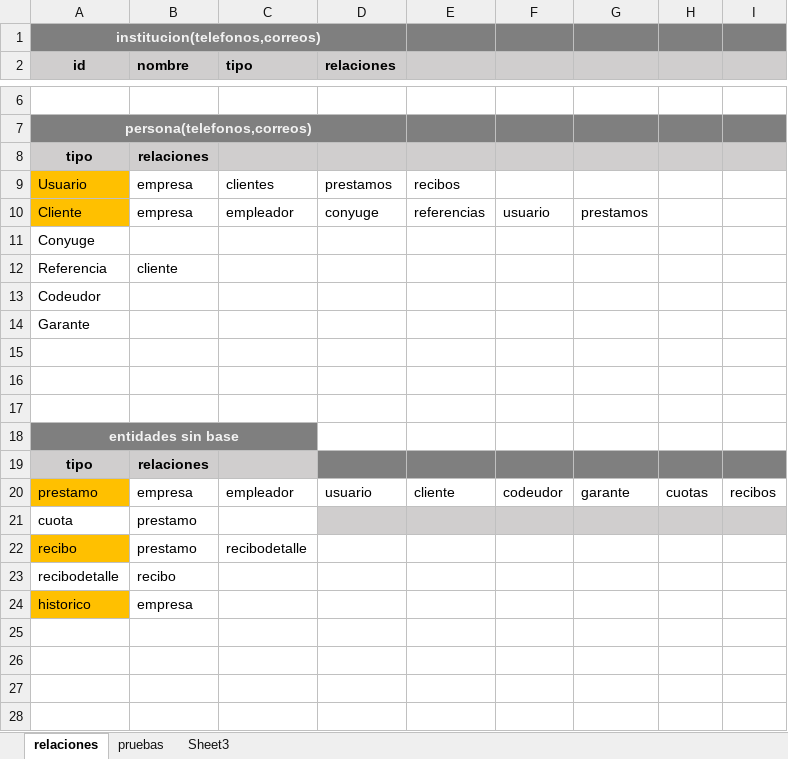
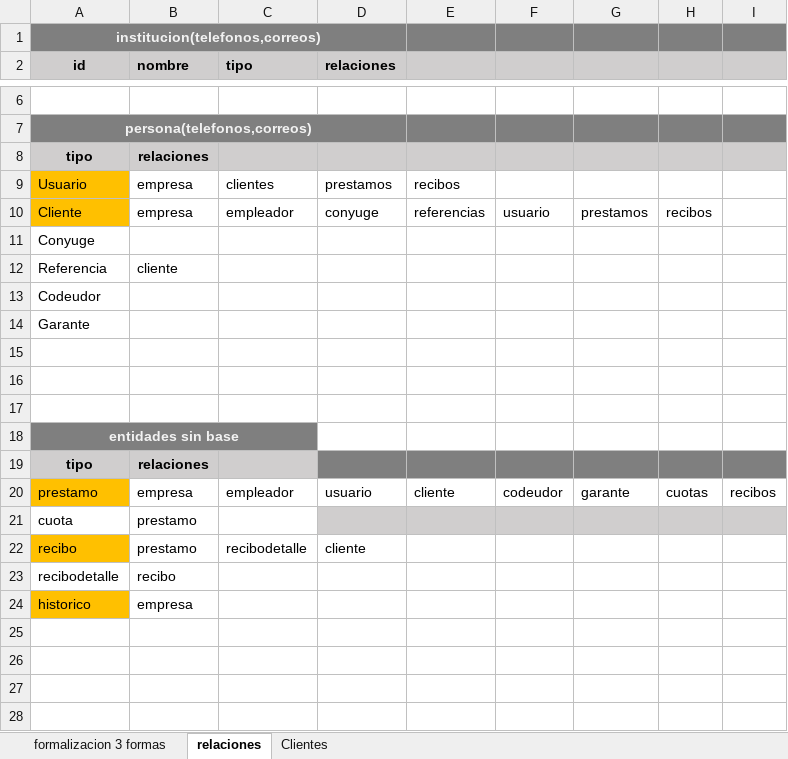
Before and after one commit to Adelson-org/utilitario, an Excel workbook: Herencias y relaciones.xlsx, sheet relaciones, drawn as a sheet; only a part is shown, gaps mark what is left out; values as stored, in another font and other column widths than the file's, no borders; the diff names each change by its address in the sheet, - before the commit and + after, or states it on an @@ line.

Commit message:
normalizando clientes

```diff
--- a/Herencias y relaciones.xlsx (sheet relaciones)
+++ b/Herencias y relaciones.xlsx (sheet relaciones)
-sheet tab: pruebas
-sheet tab: Sheet3
+sheet tab: formalizacion 3 formas
+sheet tab: Clientes
-H10: (empty)
+H10: recibos
-D22 (relaciones): (empty)
+D22 (relaciones): cliente
```
